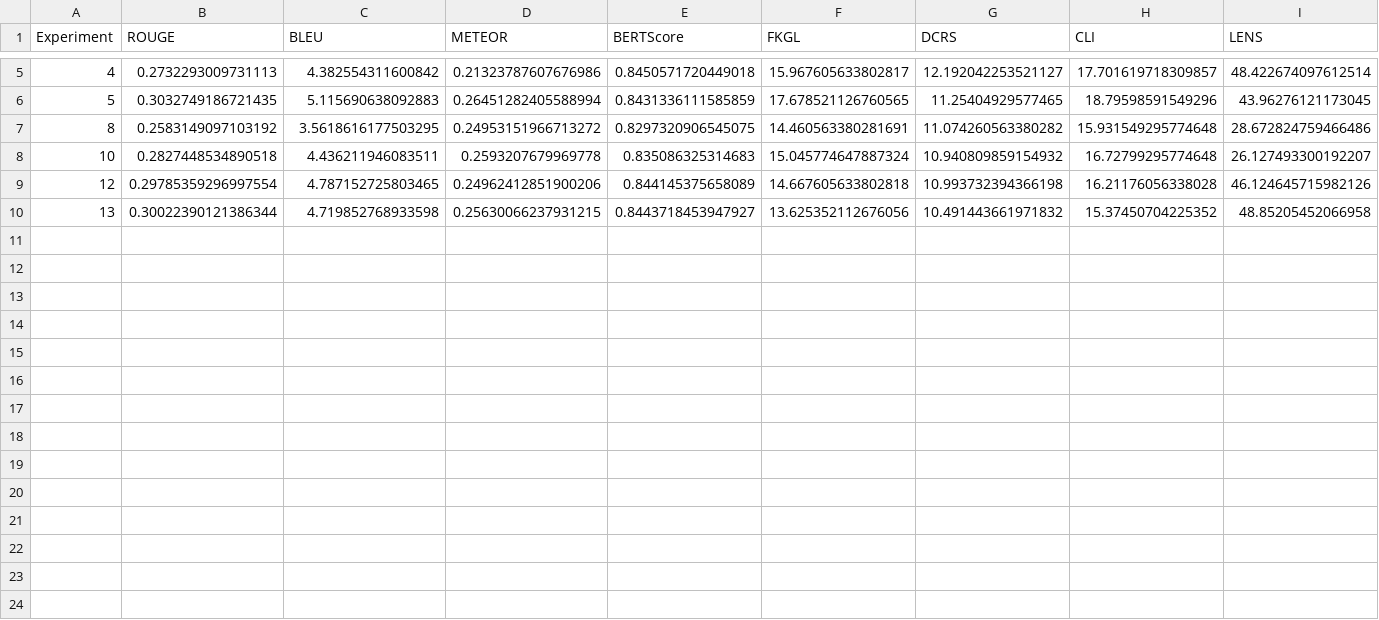
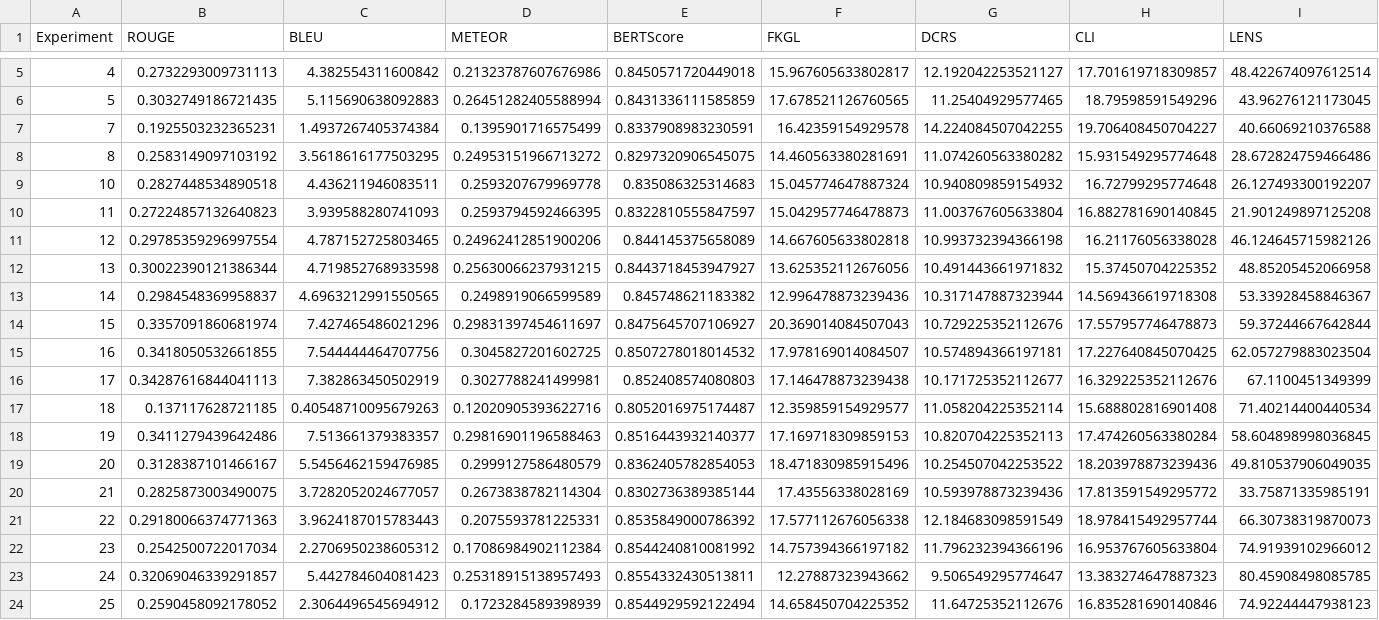
Before and after one commit to ACL-LLM-Research/BioLaySummarization, a CSV file: output/aggregated_scores.csv, drawn as a sheet; only a part is shown, gaps mark what is left out; rows hold the shown columns only; the diff names each change by its address in the sheet, - before the commit and + after, or states it on an @@ line.

```diff
--- a/output/aggregated_scores.csv
+++ b/output/aggregated_scores.csv
+row 7: 7 | 0.1925503232365231 | 1.4937267405374384 | 0.1395901716575499 | 0.8337908983230591 | 16.42359154929578 | 14.224084507042255 | 19.706408450704227 | 40.66069210376588
+row 10: 11 | 0.27224857132640823 | 3.939588280741093 | 0.2593794592466395 | 0.8322810555847597 | 15.042957746478873 | 11.003767605633804 | 16.882781690140845 | 21.901249897125208
+row 13: 14 | 0.2984548369958837 | 4.6963212991550565 | 0.2498919066599589 | 0.845748621183382 | 12.996478873239436 | 10.317147887323944 | 14.569436619718308 | 53.33928458846367
+row 14: 15 | 0.3357091860681974 | 7.427465486021296 | 0.29831397454611697 | 0.8475645707106927 | 20.369014084507043 | 10.729225352112676 | 17.557957746478873 | 59.37244667642844
+row 15: 16 | 0.3418050532661855 | 7.544444464707756 | 0.3045827201602725 | 0.8507278018014532 | 17.978169014084507 | 10.574894366197181 | 17.227640845070425 | 62.057279883023504
+row 16: 17 | 0.34287616844041113 | 7.382863450502919 | 0.3027788241499981 | 0.852408574080803 | 17.146478873239438 | 10.171725352112677 | 16.329225352112676 | 67.1100451349399
+row 17: 18 | 0.137117628721185 | 0.40548710095679263 | 0.12020905393622716 | 0.8052016975174487 | 12.359859154929577 | 11.058204225352114 | 15.688802816901408 | 71.40214400440534
+row 18: 19 | 0.3411279439642486 | 7.513661379383357 | 0.29816901196588463 | 0.8516443932140377 | 17.169718309859153 | 10.820704225352113 | 17.474260563380284 | 58.604898998036845
+row 19: 20 | 0.3128387101466167 | 5.5456462159476985 | 0.2999127586480579 | 0.8362405782854053 | 18.471830985915496 | 10.254507042253522 | 18.203978873239436 | 49.810537906049035
+row 20: 21 | 0.2825873003490075 | 3.7282052024677057 | 0.2673838782114304 | 0.8302736389385144 | 17.43556338028169 | 10.593978873239436 | 17.813591549295772 | 33.75871335985191
+row 21: 22 | 0.29180066374771363 | 3.9624187015783443 | 0.2075593781225331 | 0.8535849000786392 | 17.577112676056338 | 12.184683098591549 | 18.978415492957744 | 66.30738319870073
+row 22: 23 | 0.2542500722017034 | 2.2706950238605312 | 0.17086984902112384 | 0.8544240810081992 | 14.757394366197182 | 11.796232394366196 | 16.953767605633804 | 74.91939102966012
+row 23: 24 | 0.32069046339291857 | 5.442784604081423 | 0.25318915138957493 | 0.8554332430513811 | 12.27887323943662 | 9.506549295774647 | 13.383274647887323 | 80.45908498085785
+row 24: 25 | 0.2590458092178052 | 2.3064496545694912 | 0.1723284589398939 | 0.8544929592122494 | 14.658450704225352 | 11.64725352112676 | 16.835281690140846 | 74.92244447938123
```
Also changed, not shown: 38 other files.
